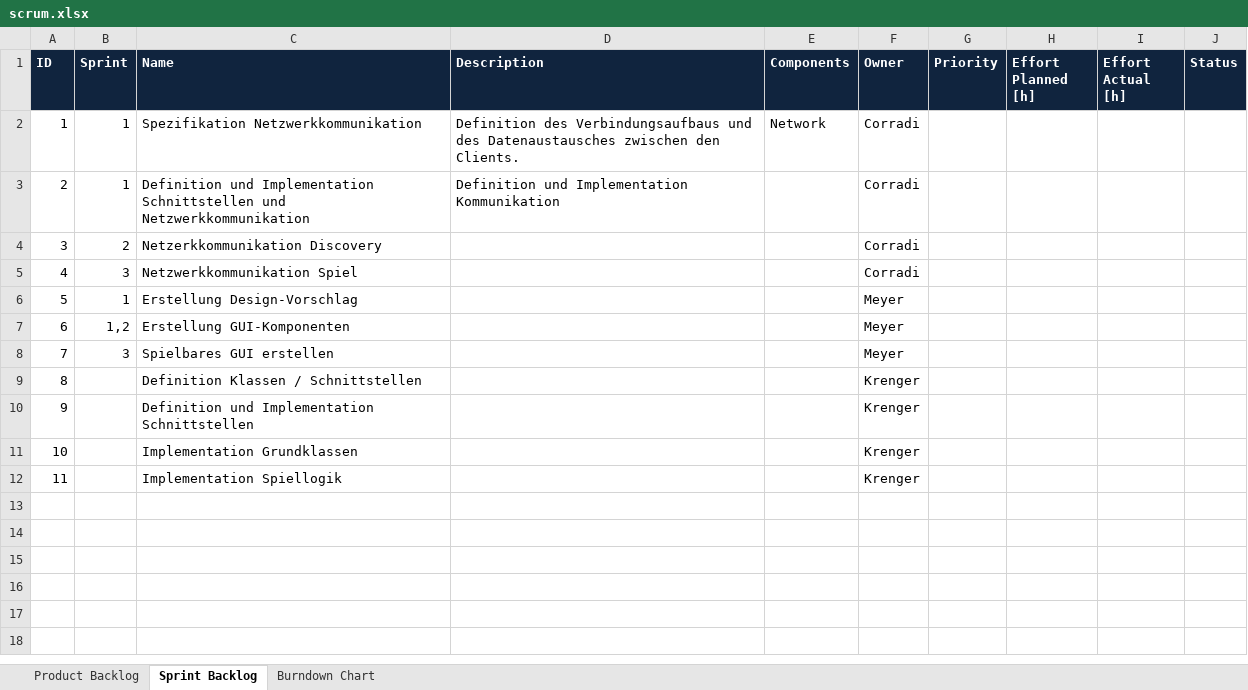
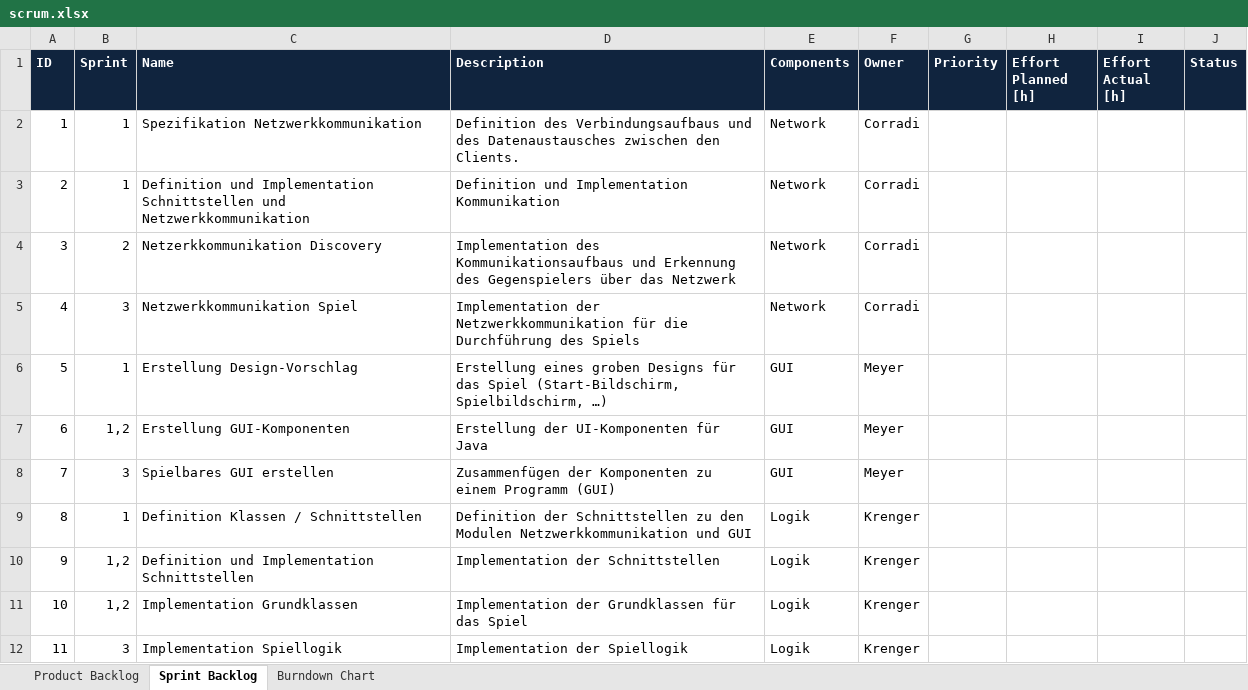
Before and after one commit to simonkrenger/ch.bfh.bti7301.w2013.battleship, an Excel workbook: Battleship/doc/scrum/scrum.xlsx, sheet Sprint Backlog, drawn as a sheet; values as stored, in another font and other column widths than the file's, no borders; the diff names each change by its address in the sheet, - before the commit and + after, or states it on an @@ line.

Commit message:
Added description to tasks

```diff
--- a/Battleship/doc/scrum/scrum.xlsx (sheet Sprint Backlog)
+++ b/Battleship/doc/scrum/scrum.xlsx (sheet Sprint Backlog)
-E3:E5 (Components): (empty)
+E3:E5 (Components): Network
-D4 (Description): (empty)
+D4 (Description): Implementation des Kommunikationsaufbaus und Erkennung des Gegenspielers über das Netzwerk
-D5 (Description): (empty)
+D5 (Description): Implementation der Netzwerkkommunikation für die Durchführung des Spiels
-D6 (Description): (empty)
+D6 (Description): Erstellung eines groben Designs für das Spiel (Start-Bildschirm, Spielbildschirm, …)
-E6:E8 (Components): (empty)
+E6:E8 (Components): GUI
-D7 (Description): (empty)
+D7 (Description): Erstellung der UI-Komponenten für Java
-D8 (Description): (empty)
+D8 (Description): Zusammenfügen der Komponenten zu einem Programm (GUI)
-B9 (Sprint): (empty)
+B9 (Sprint): 1
-D9 (Description): (empty)
+D9 (Description): Definition der Schnittstellen zu den Modulen Netzwerkkommunikation und GUI
-E9:E12 (Components): (empty)
+E9:E12 (Components): Logik
-B10:B11 (Sprint): (empty)
+B10:B11 (Sprint): 1,2
-D10 (Description): (empty)
+D10 (Description): Implementation der Schnittstellen
-D11 (Description): (empty)
+D11 (Description): Implementation der Grundklassen für das Spiel
-B12 (Sprint): (empty)
+B12 (Sprint): 3
-D12 (Description): (empty)
+D12 (Description): Implementation der Spiellogik
```
